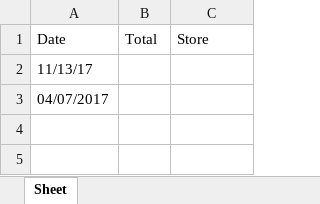
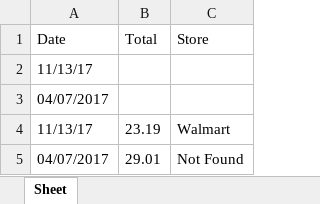
Before and after one commit to CobbCoding1/OpenReceipt, an Excel workbook: test.xlsx, sheet Sheet, drawn as a sheet; values as stored, in another font and other column widths than the file's, no borders; the diff names each change by its address in the sheet, - before the commit and + after, or states it on an @@ line.

```diff
--- a/test.xlsx (sheet Sheet)
+++ b/test.xlsx (sheet Sheet)
+row 4: 11/13/17 | 23.19 | Walmart
+row 5: 04/07/2017 | 29.01 | Not Found
```
Also changed, not shown: receipts.xlsx, 5 other files.
